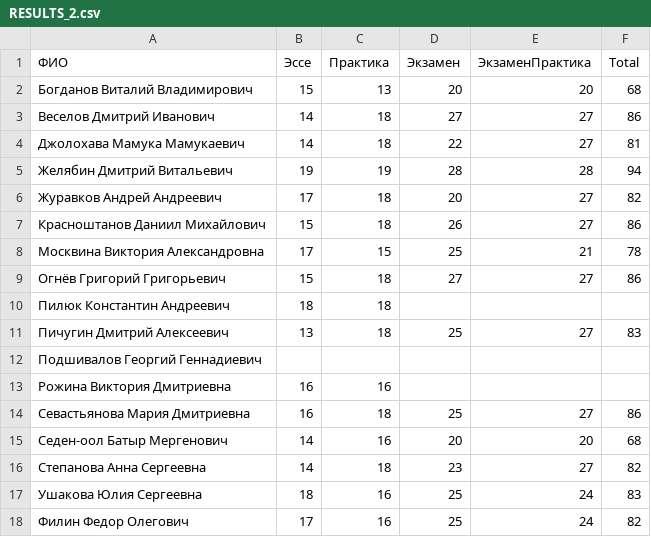
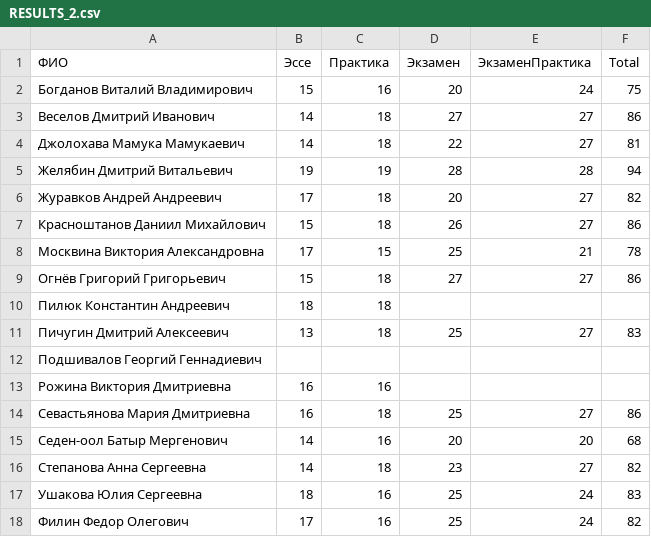
Before and after one commit to balezz/modern_dl, a CSV file: RESULTS_2.csv, drawn as a sheet.

Commit message:
Update RESULTS_2.csv

```diff
--- a/RESULTS_2.csv
+++ b/RESULTS_2.csv
@@ -1,3 +1,3 @@
 ФИО,Эссе,Практика,Экзамен,ЭкзаменПрактика,Total
-Богданов Виталий Владимирович,15,13,20,20,68
+Богданов Виталий Владимирович,15,16,20,24,75
 Веселов Дмитрий Иванович,14,18,27,27,86
```
